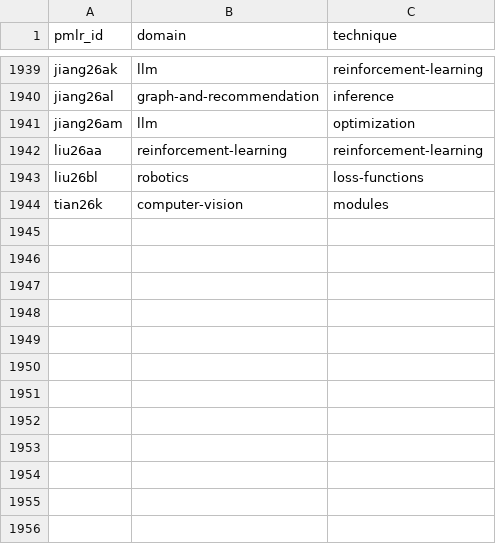
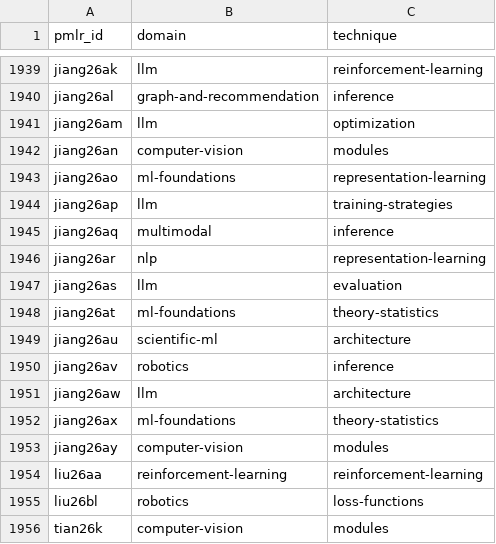
Before and after one commit to rascal-yang/Awesome-Research-Insights, a TSV file: conferences/icml-2026/classification.tsv, drawn as a sheet; only a part is shown, gaps mark what is left out.

Commit message:
Add ICML 2026 paper cards for papers 1941 through 1952

```diff
--- a/conferences/icml-2026/classification.tsv
+++ b/conferences/icml-2026/classification.tsv
@@ -1941,2 +1941,14 @@ jiang26al	graph-and-recommendation	inference
 jiang26am	llm	optimization
+jiang26an	computer-vision	modules
+jiang26ao	ml-foundations	representation-learning
+jiang26ap	llm	training-strategies
+jiang26aq	multimodal	inference
+jiang26ar	nlp	representation-learning
+jiang26as	llm	evaluation
+jiang26at	ml-foundations	theory-statistics
+jiang26au	scientific-ml	architecture
+jiang26av	robotics	inference
+jiang26aw	llm	architecture
+jiang26ax	ml-foundations	theory-statistics
+jiang26ay	computer-vision	modules
 liu26aa	reinforcement-learning	reinforcement-learning
```
Also changed, not shown: conferences/icml-2026/papers.tsv, 33 other files.
